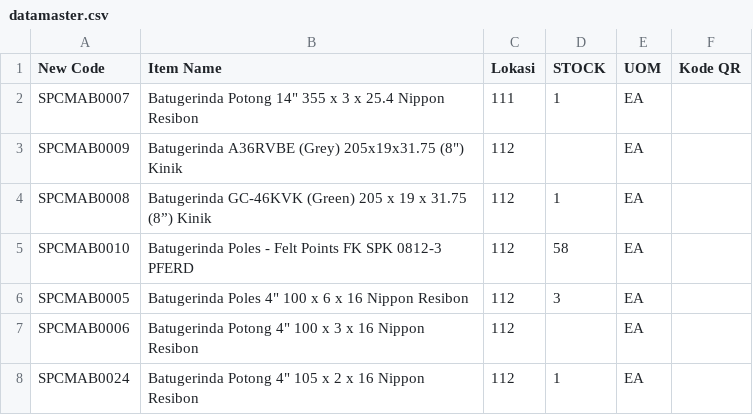
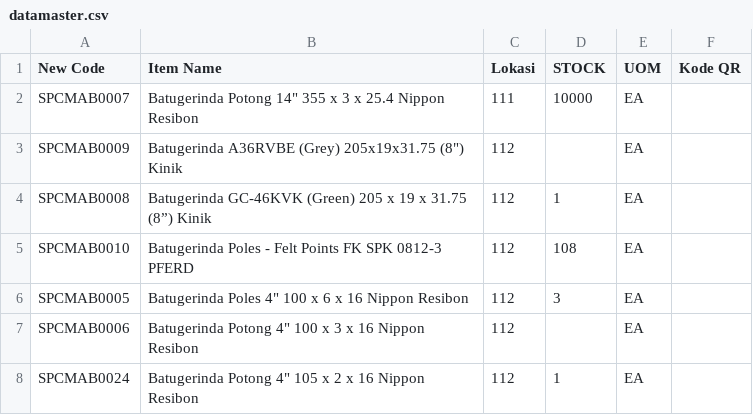
Before and after one commit to Ellangdion13/inventory-dashboard, a CSV file: data/datamaster.csv, drawn as a sheet; only a part is shown.

```diff
--- a/data/datamaster.csv
+++ b/data/datamaster.csv
@@ -1,6 +1,6 @@
 "New Code","Item Name","Lokasi","STOCK","UOM","Kode QR"
-"SPCMAB0007","Batugerinda Potong 14"" 355 x 3 x 25.4 Nippon Resibon","111","1","EA",""
+"SPCMAB0007","Batugerinda Potong 14"" 355 x 3 x 25.4 Nippon Resibon","111","10000","EA",""
 "SPCMAB0009","Batugerinda A36RVBE (Grey) 205x19x31.75 (8"") Kinik","112","","EA",""
 "SPCMAB0008","Batugerinda GC-46KVK (Green) 205 x 19 x 31.75 (8”) Kinik","112","1","EA",""
-"SPCMAB0010","Batugerinda Poles - Felt Points FK SPK 0812-3 PFERD","112","58","EA",""
+"SPCMAB0010","Batugerinda Poles - Felt Points FK SPK 0812-3 PFERD","112","108","EA",""
 "SPCMAB0005","Batugerinda Poles 4"" 100 x 6 x 16 Nippon Resibon","112","3","EA",""
```
Also changed, not shown: data/outgoing.csv.
